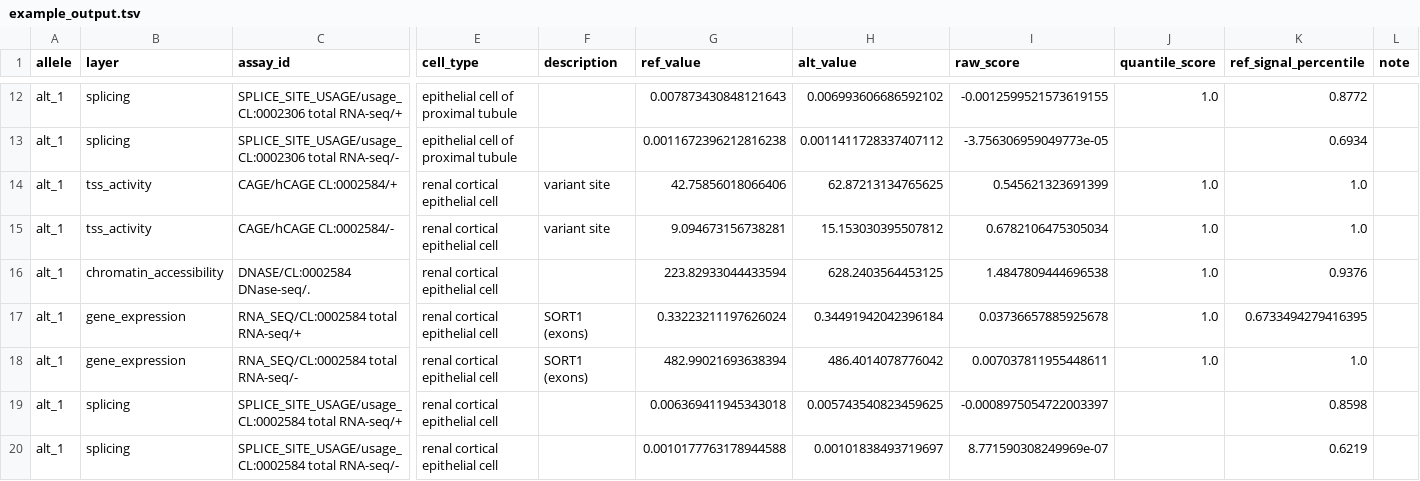
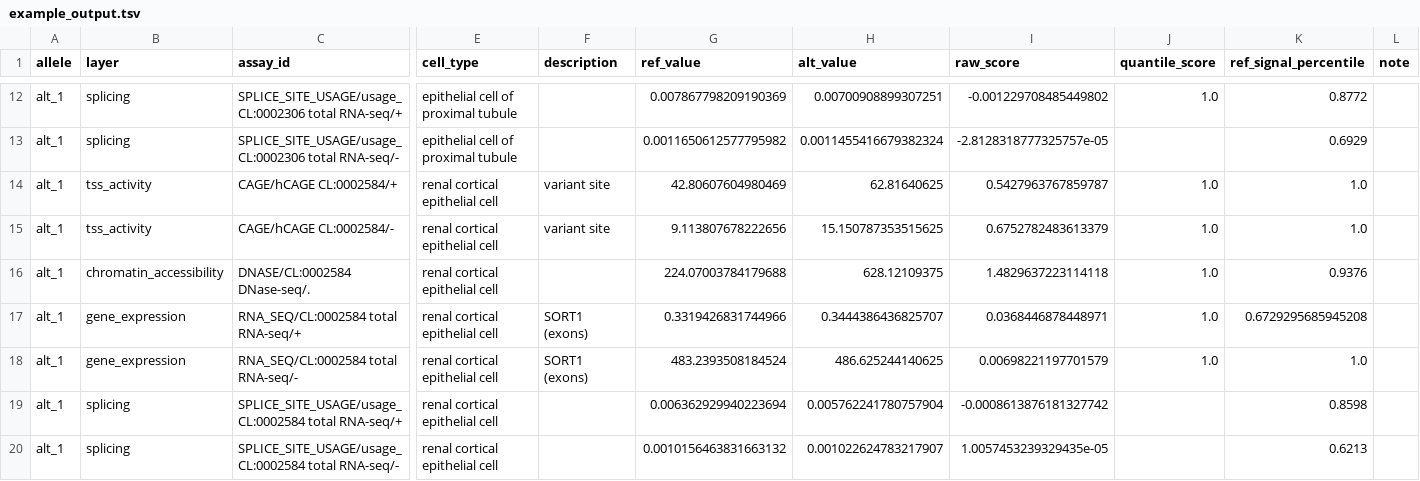
Before and after one commit to shntnu/chorus, a TSV file: examples/applications/discovery/SORT1_cell_type_screen/example_output.tsv, drawn as a sheet; only a part is shown, gaps mark what is left out; the diff covers the shown part only; the diff names each change by its address in the sheet, - before the commit and + after, or states it on an @@ line.

```diff
--- a/examples/applications/discovery/SORT1_cell_type_screen/example_output.tsv
+++ b/examples/applications/discovery/SORT1_cell_type_screen/example_output.tsv
-G12 (ref_value): 0.007873430848121643
+G12 (ref_value): 0.007867798209190369
-H12 (alt_value): 0.006993606686592102
+H12 (alt_value): 0.00700908899307251
-I12 (raw_score): -0.0012599521573619155
+I12 (raw_score): -0.001229708485449802
-G13 (ref_value): 0.0011672396212816238
+G13 (ref_value): 0.0011650612577795982
-H13 (alt_value): 0.0011411728337407112
+H13 (alt_value): 0.0011455416679382324
-I13 (raw_score): -3.756306959049773e-05
+I13 (raw_score): -2.8128318777325757e-05
-K13 (ref_signal_percentile): 0.6934
+K13 (ref_signal_percentile): 0.6929
-G14 (ref_value): 42.75856018066406
+G14 (ref_value): 42.80607604980469
-H14 (alt_value): 62.87213134765625
+H14 (alt_value): 62.81640625
-I14 (raw_score): 0.545621323691399
+I14 (raw_score): 0.5427963767859787
-G15 (ref_value): 9.094673156738281
+G15 (ref_value): 9.113807678222656
-H15 (alt_value): 15.153030395507812
+H15 (alt_value): 15.150787353515625
-I15 (raw_score): 0.6782106475305034
+I15 (raw_score): 0.6752782483613379
-G16 (ref_value): 223.82933044433594
+G16 (ref_value): 224.07003784179688
-H16 (alt_value): 628.2403564453125
+H16 (alt_value): 628.12109375
-I16 (raw_score): 1.4847809444696538
+I16 (raw_score): 1.4829637223114118
-G17 (ref_value): 0.33223211197626024
+G17 (ref_value): 0.3319426831744966
-H17 (alt_value): 0.34491942042396184
+H17 (alt_value): 0.3444386436825707
-I17 (raw_score): 0.03736657885925678
+I17 (raw_score): 0.0368446878448971
-K17 (ref_signal_percentile): 0.6733494279416395
+K17 (ref_signal_percentile): 0.6729295685945208
-G18 (ref_value): 482.99021693638394
+G18 (ref_value): 483.2393508184524
-H18 (alt_value): 486.4014078776042
+H18 (alt_value): 486.625244140625
-I18 (raw_score): 0.007037811955448611
+I18 (raw_score): 0.00698221197701579
-G19 (ref_value): 0.006369411945343018
+G19 (ref_value): 0.006362929940223694
-H19 (alt_value): 0.005743540823459625
+H19 (alt_value): 0.005762241780757904
-I19 (raw_score): -0.0008975054722003397
+I19 (raw_score): -0.0008613876181327742
-G20 (ref_value): 0.0010177763178944588
+G20 (ref_value): 0.0010156463831663132
-H20 (alt_value): 0.00101838493719697
+H20 (alt_value): 0.001022624783217907
-I20 (raw_score): 8.771590308249969e-07
+I20 (raw_score): 1.0057453239329435e-05
-K20 (ref_signal_percentile): 0.6219
+K20 (ref_signal_percentile): 0.6213
```
Also changed, not shown: 32 edited cells elsewhere in this file, examples/applications/validation/TERT_chr5_1295046/example_output.tsv, 16 other files.
